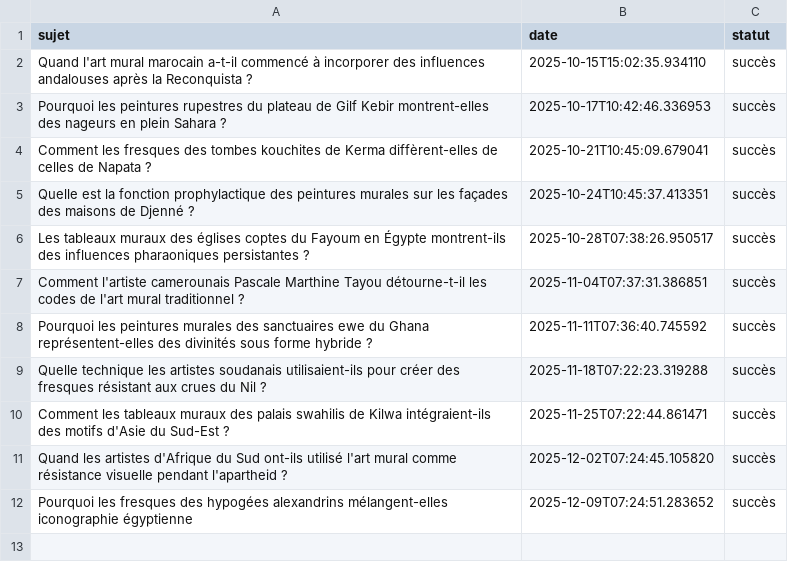
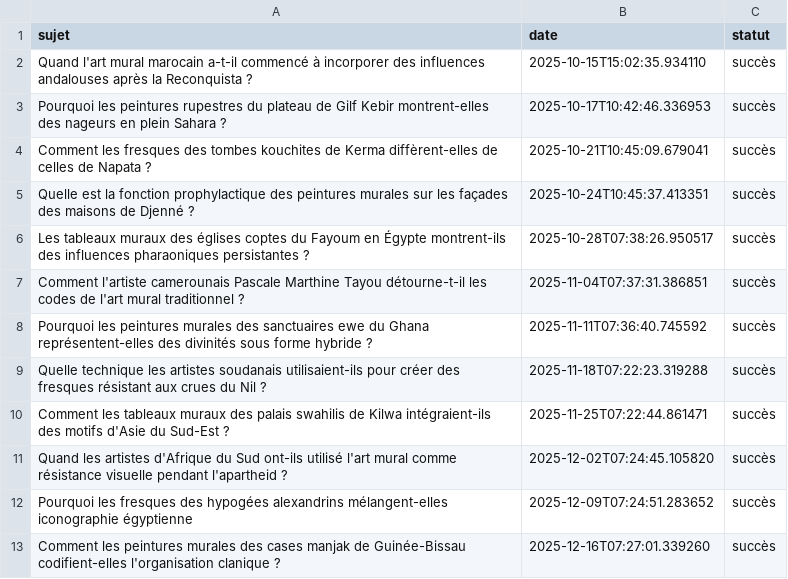
Before and after one commit to Metalosmose21/Africain-3, a CSV file: sujets_traites.csv, drawn as a sheet.

```diff
--- a/sujets_traites.csv
+++ b/sujets_traites.csv
@@ -12 +12,2 @@ Quand les artistes d'Afrique du Sud ont-ils utilisé l'art mural comme résistan
 Pourquoi les fresques des hypogées alexandrins mélangent-elles iconographie égyptienne,2025-12-09T07:24:51.283652,succès
+Comment les peintures murales des cases manjak de Guinée-Bissau codifient-elles l'organisation clanique ?,2025-12-16T07:27:01.339260,succès
```
Also changed, not shown: sujets.csv.
